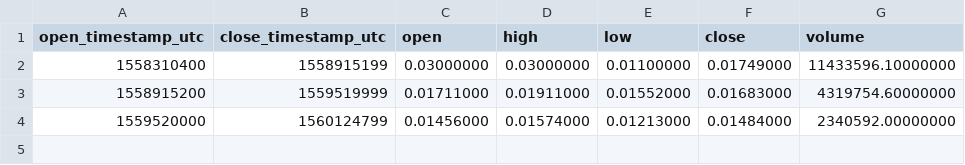
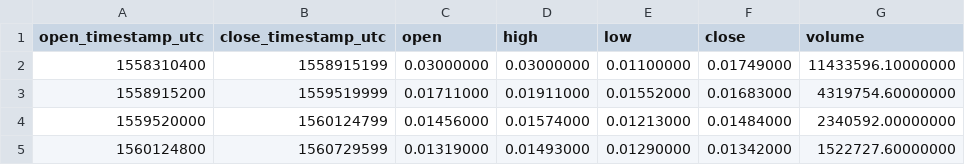
Before and after one commit to cryptobigbro/binance-TFUELPAX, a CSV file: binance-TFUELPAX-1w.csv, drawn as a sheet; the diff names each change by its address in the sheet, - before the commit and + after, or states it on an @@ line.

```diff
--- a/binance-TFUELPAX-1w.csv
+++ b/binance-TFUELPAX-1w.csv
+row 5: 1560124800 | 1560729599 | 0.01319000 | 0.01493000 | 0.01290000 | 0.01342000 | 1522727.60000000
```
Also changed, not shown: binance-TFUELPAX-1d.csv, binance-TFUELPAX-1h.csv, 1 other file.
